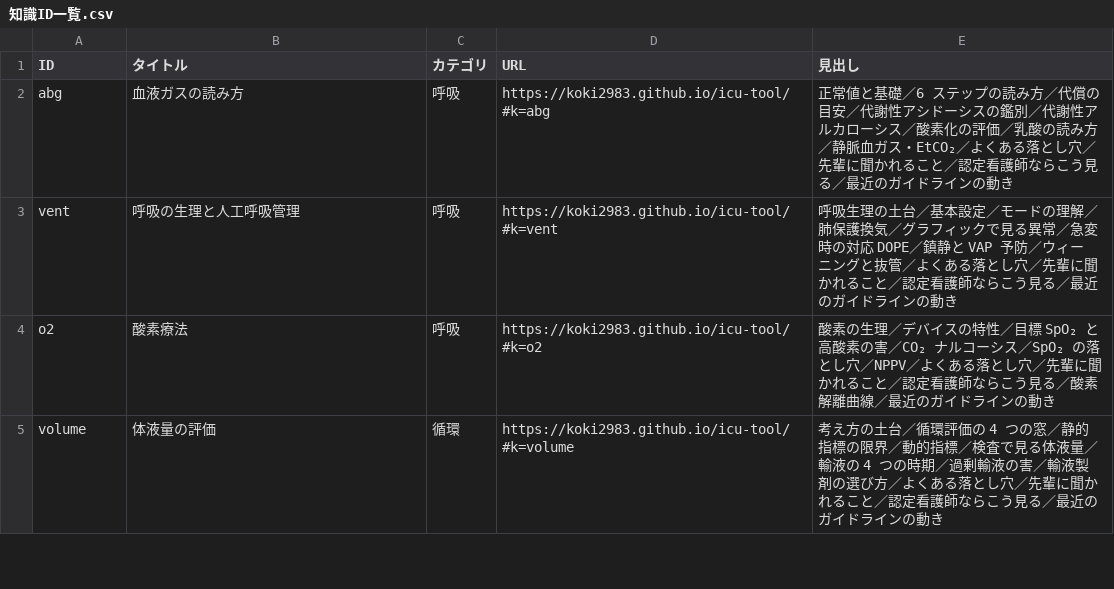
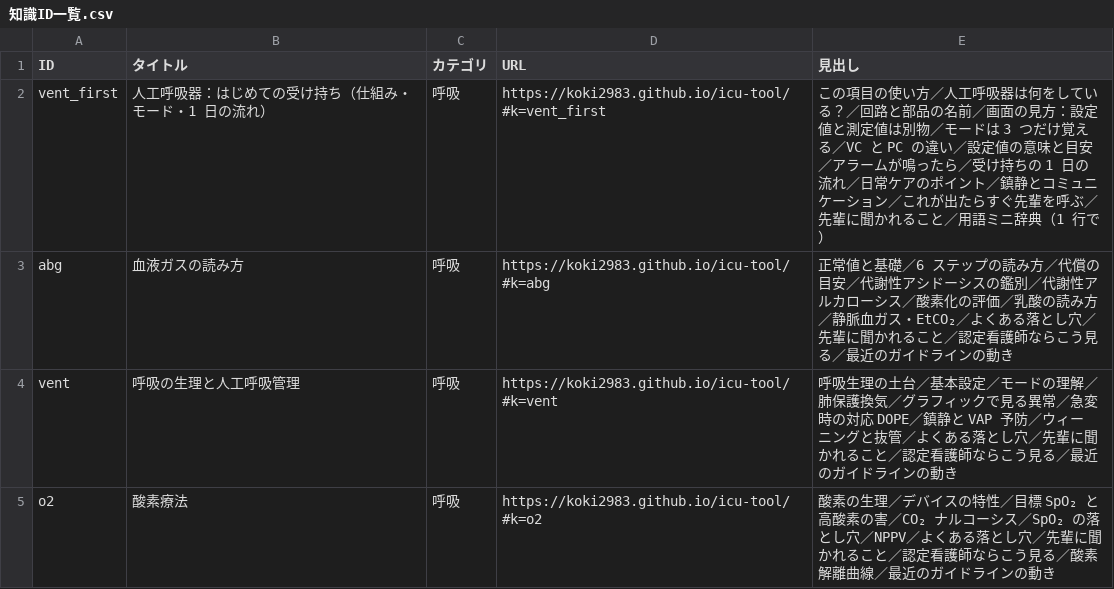
Before and after one commit to koki2983/icu-tool, a CSV file: 知識ID一覧.csv, drawn as a sheet; only a part is shown; the shorter side is filled out with more unchanged rows; the diff names each change by its address in the sheet, - before the commit and + after, or states it on an @@ line.

Commit message:
人工呼吸器：はじめての受け持ち（図7点）を追加、チェックリスト連動の土台

```diff
--- a/知識ID一覧.csv
+++ b/知識ID一覧.csv
+row 2: vent_first | 人工呼吸器：はじめての受け持ち（仕組み・モード・1 日の流れ） | 呼吸 | https://koki2983.github.io/icu-tool/#k=vent_first | この項目の使い方／人工呼吸器は何をしている？／回路と部品の名前／画面の見方：設定値と測定値は別物／モードは 3 つだけ覚える／VC と PC の違い／設定値の意味と目安／アラームが鳴ったら／受け持ちの 1 日の流れ／日常ケアのポイント／鎮静とコミュニケーション／これが出たらすぐ先輩を呼ぶ／先輩に聞かれること／用語ミニ辞典（1 行で）
```
Also changed, not shown: 3 other files.
